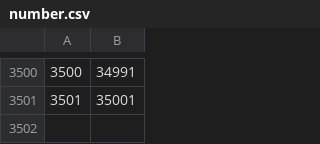
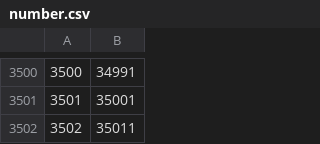
Before and after one commit to jeandieb/github-actions, a CSV file: number.csv, drawn as a sheet; only a part is shown, gaps mark what is left out; the diff names each change by its address in the sheet, - before the commit and + after, or states it on an @@ line.

Commit message:
Update number.csv

```diff
--- a/number.csv
+++ b/number.csv
+row 3502: 3502 | 35011
```
